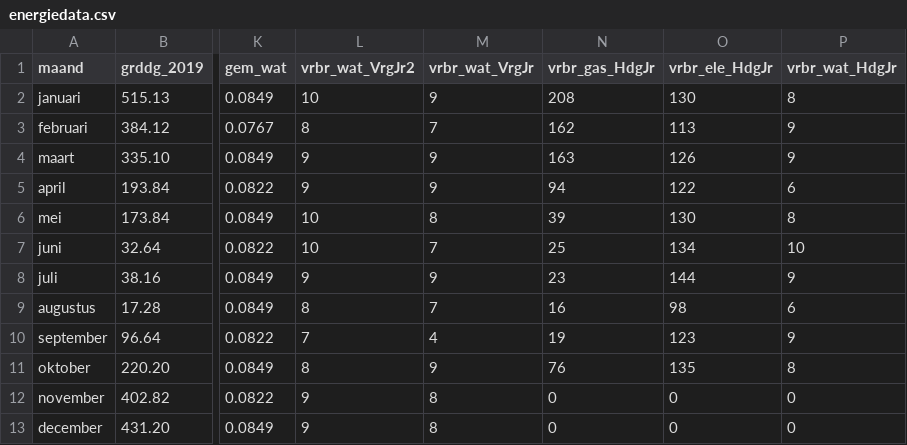
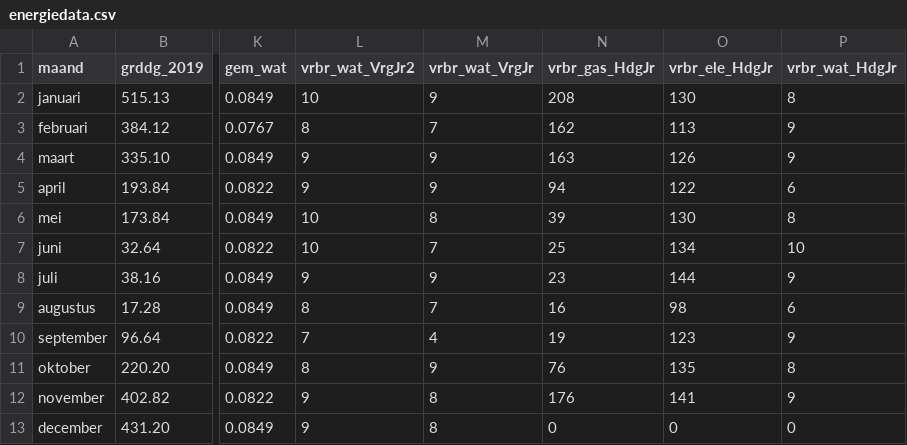
Before and after one commit to jonakeys/energieverbruik, a CSV file: energiedata.csv, drawn as a sheet; only a part is shown, gaps mark what is left out; the diff names each change by its address in the sheet, - before the commit and + after, or states it on an @@ line.

```diff
--- a/energiedata.csv
+++ b/energiedata.csv
-N12 (vrbr_gas_HdgJr): 0
+N12 (vrbr_gas_HdgJr): 176
-O12 (vrbr_ele_HdgJr): 0
+O12 (vrbr_ele_HdgJr): 141
-P12 (vrbr_wat_HdgJr): 0
+P12 (vrbr_wat_HdgJr): 9
```
Also changed, not shown: 1 other file.
